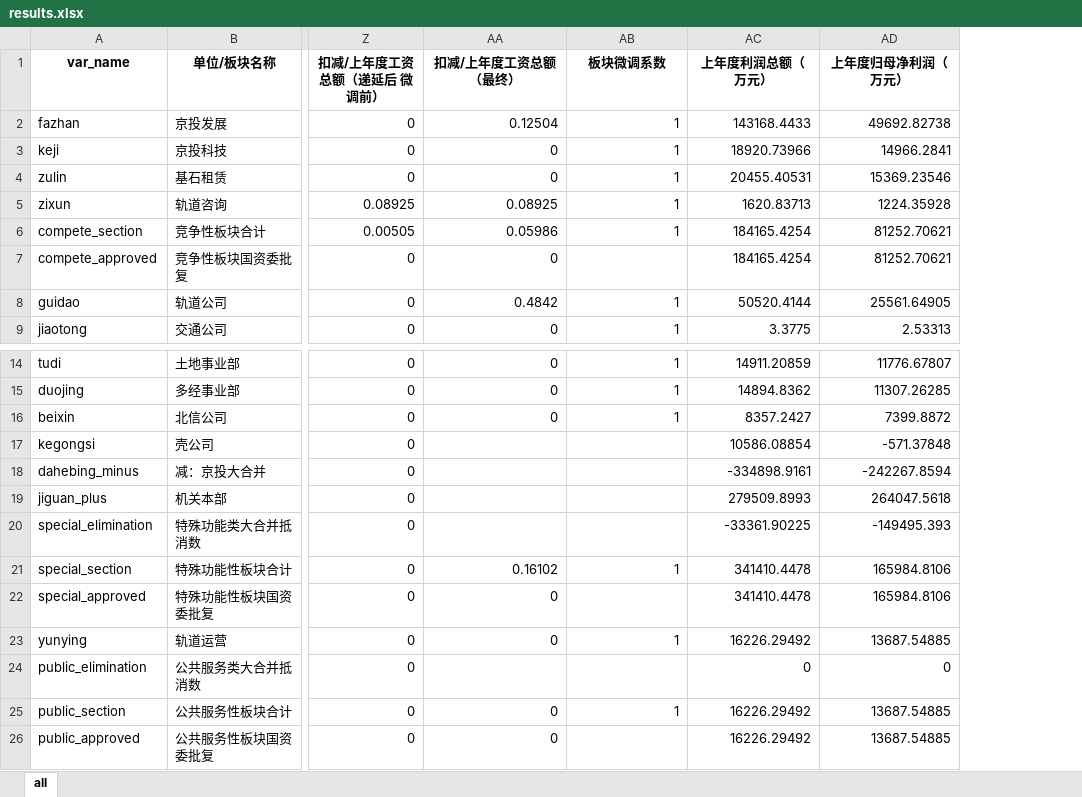
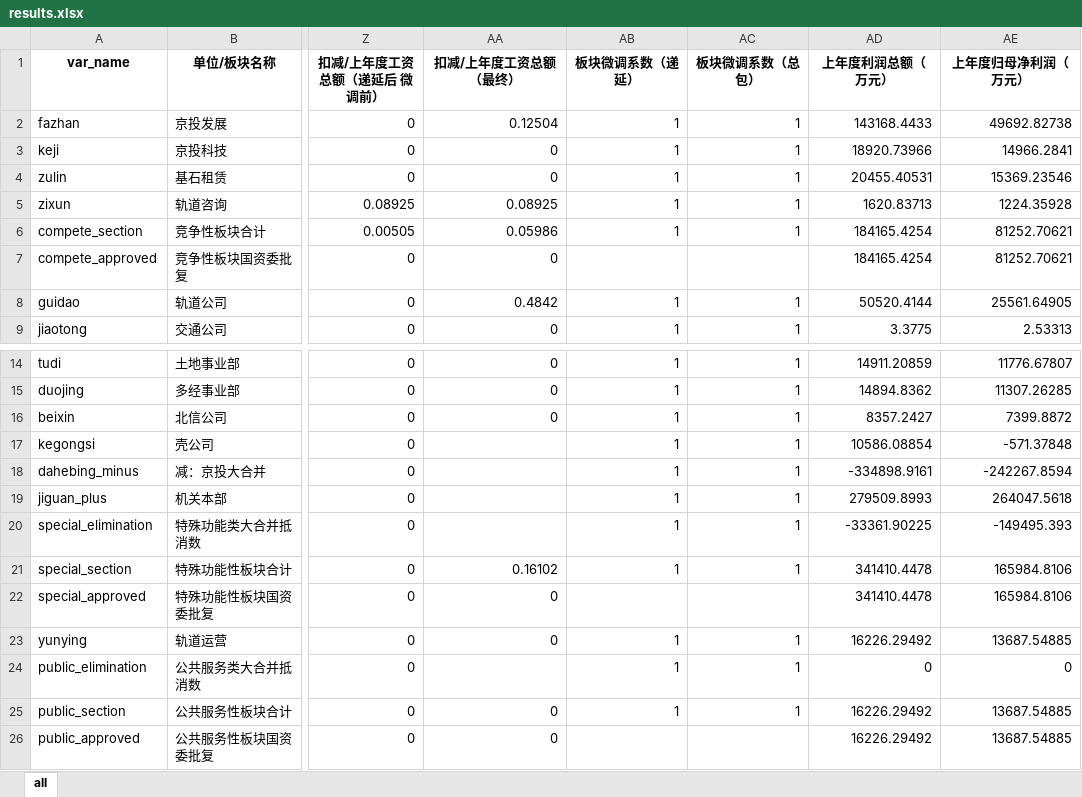
Before and after one commit to alpertSnow/wage_package_estimation, an Excel workbook: results.xlsx, sheet all, drawn as a sheet; only a part is shown, gaps mark what is left out; values as stored, in another font and other column widths than the file's, no borders; the diff names each change by its address in the sheet, - before the commit and + after, or states it on an @@ line.

```diff
--- a/results.xlsx (sheet all)
+++ b/results.xlsx (sheet all)
+column AC (板块微调系数（总包）), rows 2-9: 1 | 1 | 1 | 1 | 1 |  | 1 | 1; rows 14-25: 1 | 1 | 1 | 1 | 1 | 1 | 1 | 1 |  | 1 | 1 | 1
-AB1: 板块微调系数
+AB1: 板块微调系数（递延）
-AB17:AB20 (板块微调系数（递延）): (empty)
+AB17:AB20 (板块微调系数（递延）): 1
-AB24 (板块微调系数（递延）): (empty)
+AB24 (板块微调系数（递延）): 1
```
Also changed, not shown: results-with-zb.xlsx, results-zhuangbei.xlsx, 9 other files.
